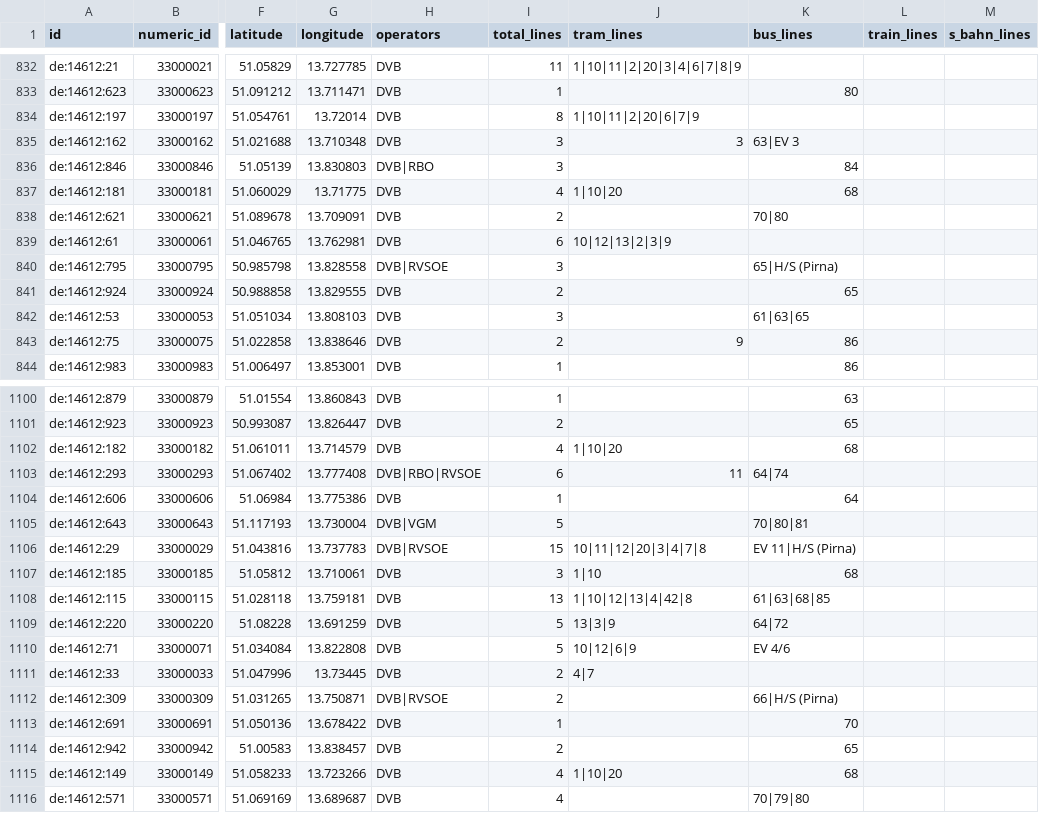
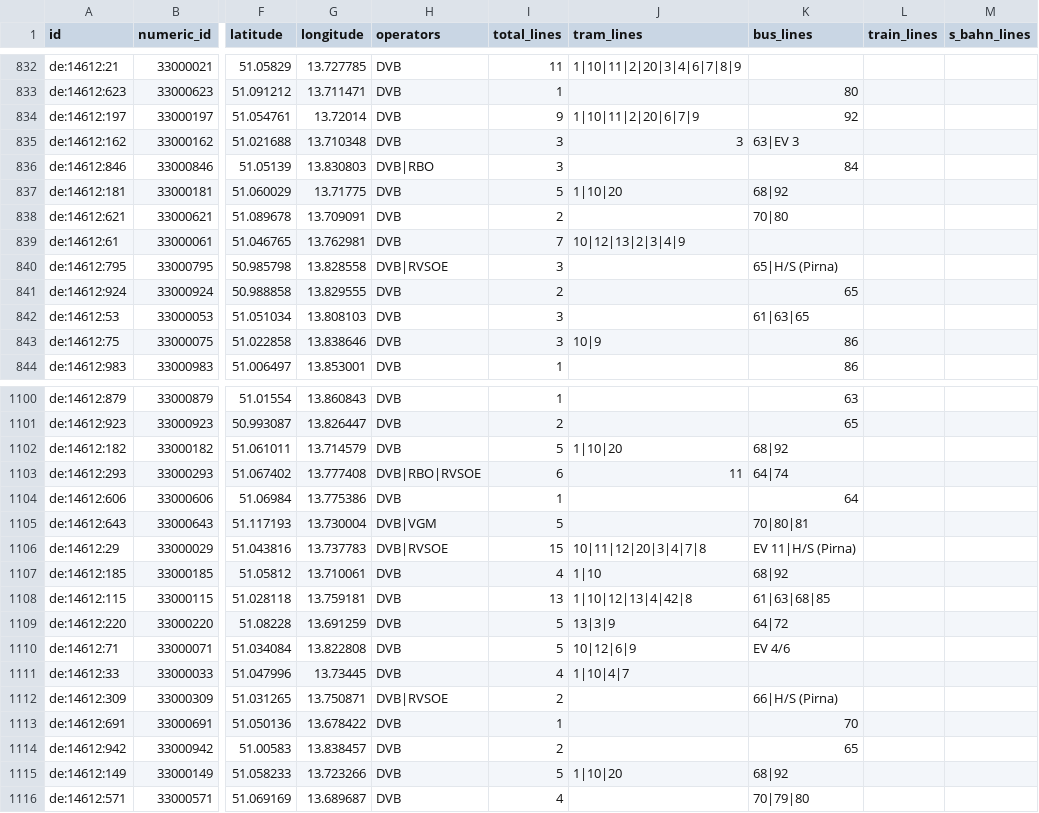
Before and after one commit to kiliankoe/vvo, a CSV file: data/stations.csv, drawn as a sheet; only a part is shown, gaps mark what is left out; the diff covers the shown part only; the diff names each change by its address in the sheet, - before the commit and + after, or states it on an @@ line.

```diff
--- a/data/stations.csv
+++ b/data/stations.csv
-I834 (total_lines): 8
+I834 (total_lines): 9
-K834 (bus_lines): (empty)
+K834 (bus_lines): 92
-I837 (total_lines): 4
+I837 (total_lines): 5
-K837 (bus_lines): 68
+K837 (bus_lines): 68|92
-I839 (total_lines): 6
+I839 (total_lines): 7
-J839 (tram_lines): 10|12|13|2|3|9
+J839 (tram_lines): 10|12|13|2|3|4|9
-I843 (total_lines): 2
+I843 (total_lines): 3
-J843 (tram_lines): 9
+J843 (tram_lines): 10|9
-I1102 (total_lines): 4
+I1102 (total_lines): 5
-K1102 (bus_lines): 68
+K1102 (bus_lines): 68|92
-I1107 (total_lines): 3
+I1107 (total_lines): 4
-K1107 (bus_lines): 68
+K1107 (bus_lines): 68|92
-I1111 (total_lines): 2
+I1111 (total_lines): 4
-J1111 (tram_lines): 4|7
+J1111 (tram_lines): 1|10|4|7
-I1115 (total_lines): 4
+I1115 (total_lines): 5
-K1115 (bus_lines): 68
+K1115 (bus_lines): 68|92
```
Also changed, not shown: 30 edited cells elsewhere in this file, 3 other files.
